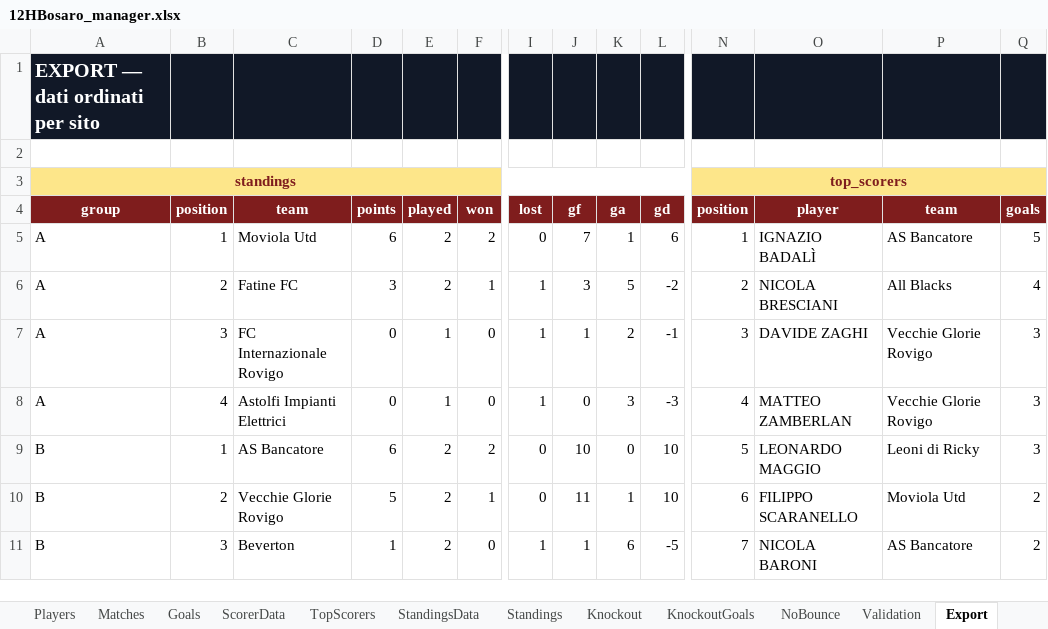
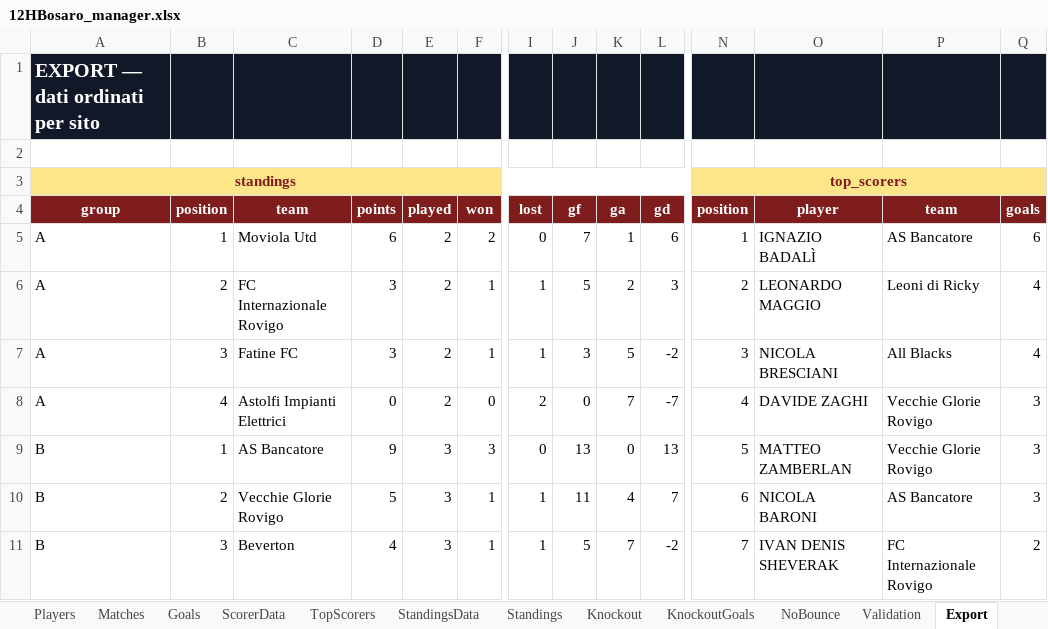
Before and after one commit to Danielm222/12orebosaro, an Excel workbook: 12HBosaro_manager.xlsx, sheet Export, drawn as a sheet; only a part is shown, gaps mark what is left out; values as stored, in another font and other column widths than the file's, no borders; removed rows and columns are numbered as before the commit, all else as after; rows hold the shown columns only; the diff covers the shown part only; the diff names each change by its address in the sheet, - before the commit and + after, or states it on an @@ line.

```diff
--- a/12HBosaro_manager.xlsx (sheet Export)
+++ b/12HBosaro_manager.xlsx (sheet Export)
-Q5 (goals): 5
+Q5 (goals): 6
+row 6: A | 2 | FC Internazionale Rovigo | 3 | 2 | 1 | 1 | 5 | 2 | 3 | 2 | LEONARDO MAGGIO | Leoni di Ricky | 4
-B7 (position): 2
+B7 (position): 3
-N7 (position): 2
+N7 (position): 3
-row 7: A | 3 | FC Internazionale Rovigo | 0 | 1 | 0 | 1 | 1 | 2 | -1 | 3 | DAVIDE ZAGHI | Vecchie Glorie Rovigo | 3
-E8 (played): 1
+E8 (played): 2
-I8 (lost): 1
+I8 (lost): 2
-K8 (ga): 3
+K8 (ga): 7
-L8 (gd): -3
+L8 (gd): -7
-O8 (player): MATTEO ZAMBERLAN
+O8 (player): DAVIDE ZAGHI
-D9 (points): 6
+D9 (points): 9
-E9:E11 (played): 2
+E9:E11 (played): 3
-F9 (won): 2
+F9 (won): 3
-J9 (gf): 10
+J9 (gf): 13
-L9 (gd): 10
+L9 (gd): 13
-O9 (player): LEONARDO MAGGIO
+O9 (player): MATTEO ZAMBERLAN
-P9 (team): Leoni di Ricky
+P9 (team): Vecchie Glorie Rovigo
-I10 (lost): 0
+I10 (lost): 1
-K10 (ga): 1
+K10 (ga): 4
-L10 (gd): 10
+L10 (gd): 7
-O10 (player): FILIPPO SCARANELLO
+O10 (player): NICOLA BARONI
-P10 (team): Moviola Utd
+P10 (team): AS Bancatore
-Q10 (goals): 2
+Q10 (goals): 3
-D11 (points): 1
+D11 (points): 4
-F11 (won): 0
+F11 (won): 1
-J11 (gf): 1
+J11 (gf): 5
-K11 (ga): 6
+K11 (ga): 7
-L11 (gd): -5
+L11 (gd): -2
-O11 (player): NICOLA BARONI
+O11 (player): IVAN DENIS SHEVERAK
-P11 (team): AS Bancatore
+P11 (team): FC Internazionale Rovigo
```
Also changed, not shown: 76 added rows, 3 removed rows and 107 edited cells elsewhere in this sheet, sheet Goals, sheet TopScorers, sheet Standings, sheet StandingsData, sheet Matches, sheet ScorerData, 3 more sheets, formulas that keep their value.
